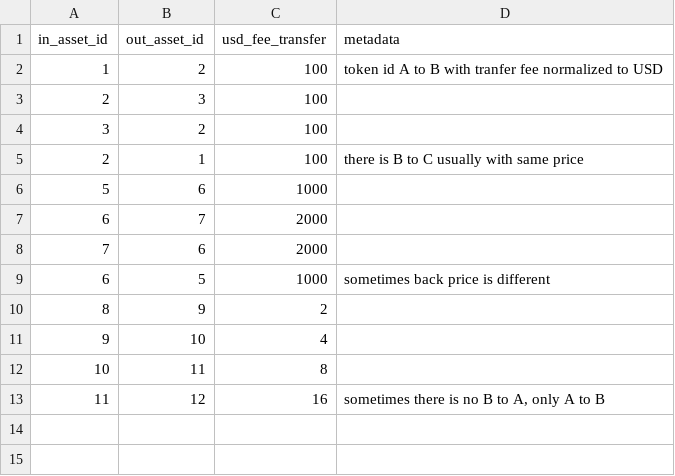
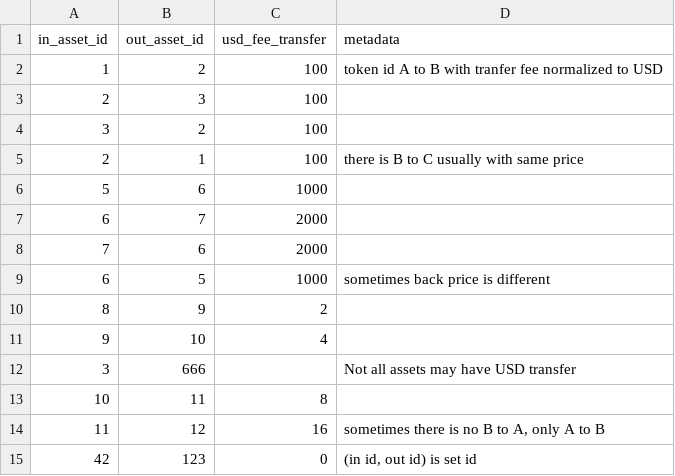
Before and after one commit to raserhin/cvm, a CSV file: mantis/simulation/assets_transfers.csv, drawn as a sheet; the diff names each change by its address in the sheet, - before the commit and + after, or states it on an @@ line.

```diff
--- a/mantis/simulation/assets_transfers.csv
+++ b/mantis/simulation/assets_transfers.csv
+row 12: 3 | 666 |  | Not all assets may have USD transfer
+row 15: 42 | 123 | 0 | (in id, out id) is set id
```
Also changed, not shown: 2 other files.
